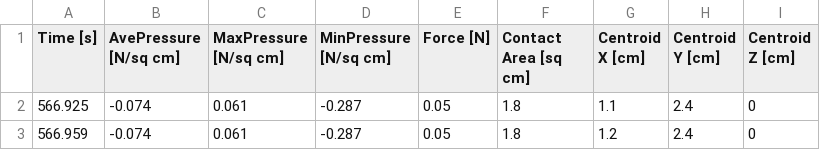
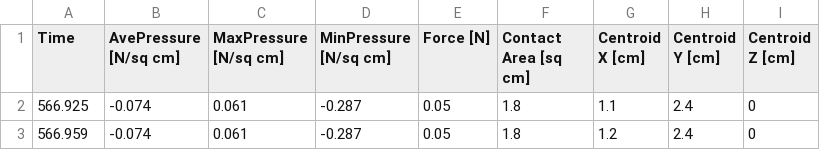
Before and after one commit to racheljhuh/HMI, a CSV file: sensorReadings-ia6-sys3023.csv, drawn as a sheet; only a part is shown.

Commit message:
Add files via upload

```diff
--- a/sensorReadings-ia6-sys3023.csv
+++ b/sensorReadings-ia6-sys3023.csv
@@ -1,2 +1,2 @@
-Time [s],AvePressure [N/sq cm],MaxPressure [N/sq cm],MinPressure [N/sq cm],Force [N],Contact Area [sq cm],Centroid X [cm],Centroid Y [cm],Centroid Z [cm]
+Time ,AvePressure [N/sq cm],MaxPressure [N/sq cm],MinPressure [N/sq cm],Force [N],Contact Area [sq cm],Centroid X [cm],Centroid Y [cm],Centroid Z [cm]
 566.925,-0.074,0.061,-0.287,0.05,1.8,1.1,2.4,0
```
